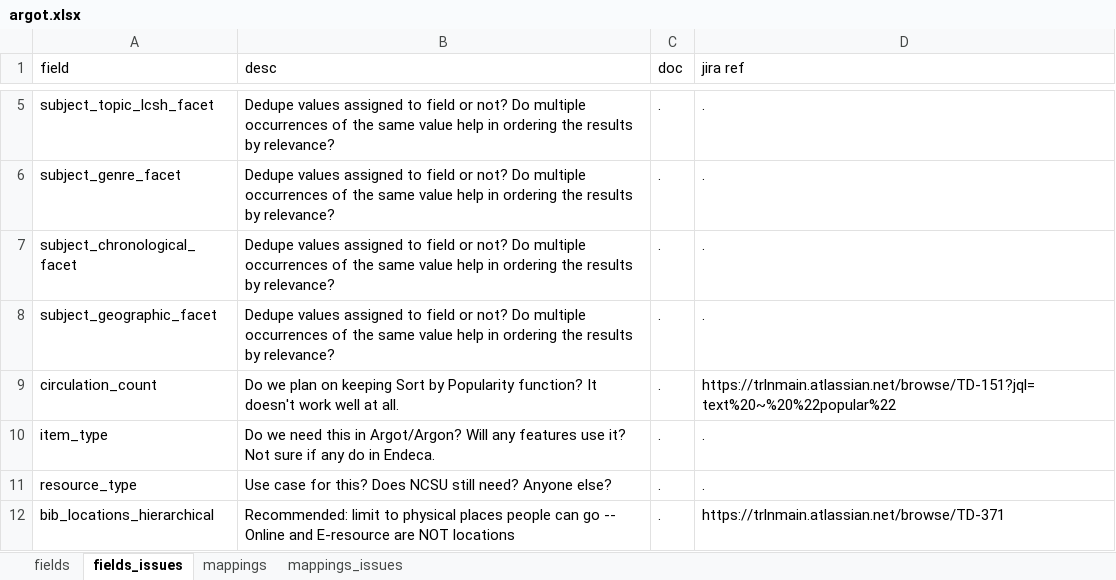
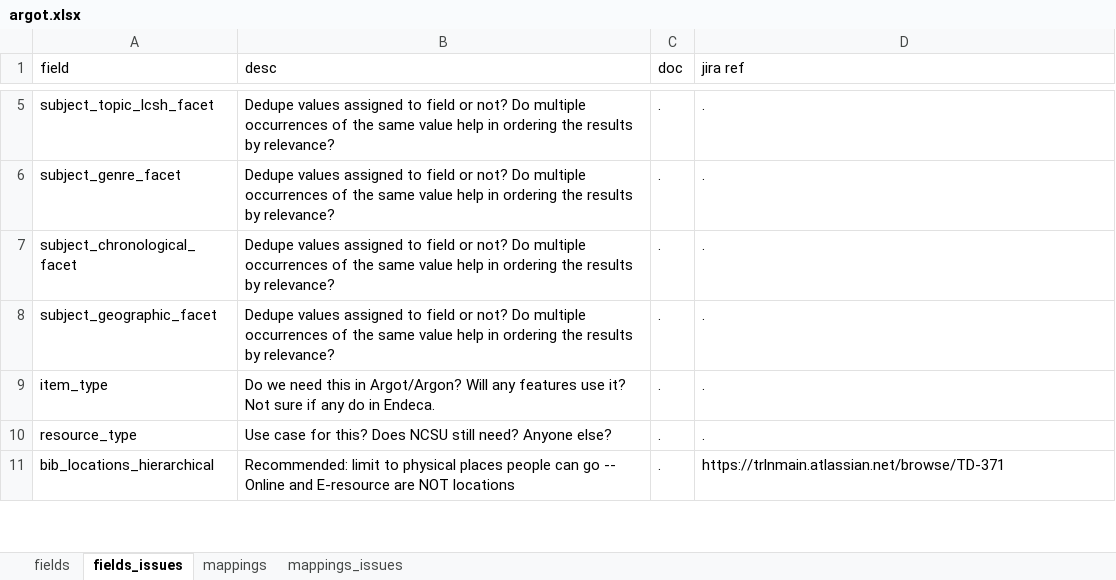
Before and after one commit to trln/data-documentation, an Excel workbook: argot/argot.xlsx, sheet fields_issues, drawn as a sheet; only a part is shown, gaps mark what is left out; values as stored, in another font and other column widths than the file's, no borders; table styles not drawn; the diff names each change by its address in the sheet, - before the commit and + after, or states it on an @@ line.

Commit message:
remove circulation_count field
Related feature(s) deleted TD-151, TD-245

```diff
--- a/argot/argot.xlsx (sheet fields_issues)
+++ b/argot/argot.xlsx (sheet fields_issues)
-row 9: circulation_count | Do we plan on keeping Sort by Popularity function? It doesn't work well at all. | . | https://trlnmain.atlassian.net/browse/TD-151?jql=text%20~%20%22popular%22
```
Also changed, not shown: sheet fields, sheet mappings, 3 other files.
